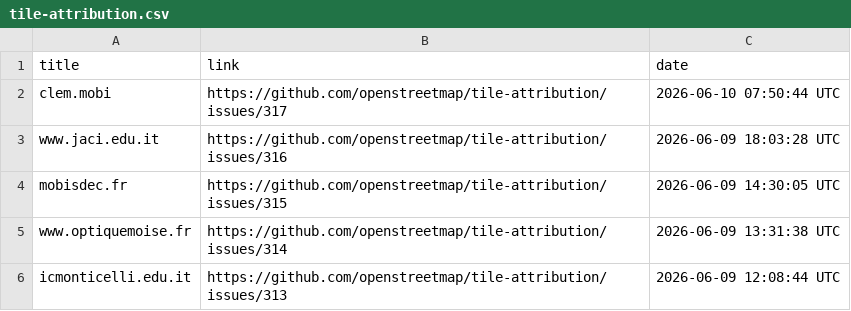
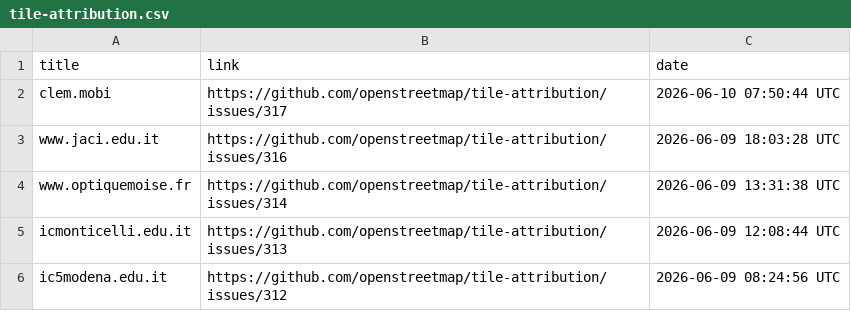
Before and after one commit to openstreetmap/tile-attribution, a CSV file: tile-attribution.csv, drawn as a sheet; only a part is shown; the shorter side is filled out with more unchanged rows.

Commit message:
Removed mobisdec.fr in tile-attribution.csv

```diff
--- a/tile-attribution.csv
+++ b/tile-attribution.csv
@@ -3,3 +3,2 @@ clem.mobi,https://github.com/openstreetmap/tile-attribution/issues/317,2026-06-1
 www.jaci.edu.it,https://github.com/openstreetmap/tile-attribution/issues/316,2026-06-09 18:03:28 UTC
-mobisdec.fr,https://github.com/openstreetmap/tile-attribution/issues/315,2026-06-09 14:30:05 UTC
 www.optiquemoise.fr,https://github.com/openstreetmap/tile-attribution/issues/314,2026-06-09 13:31:38 UTC
```
Also changed, not shown: 1 other file.
